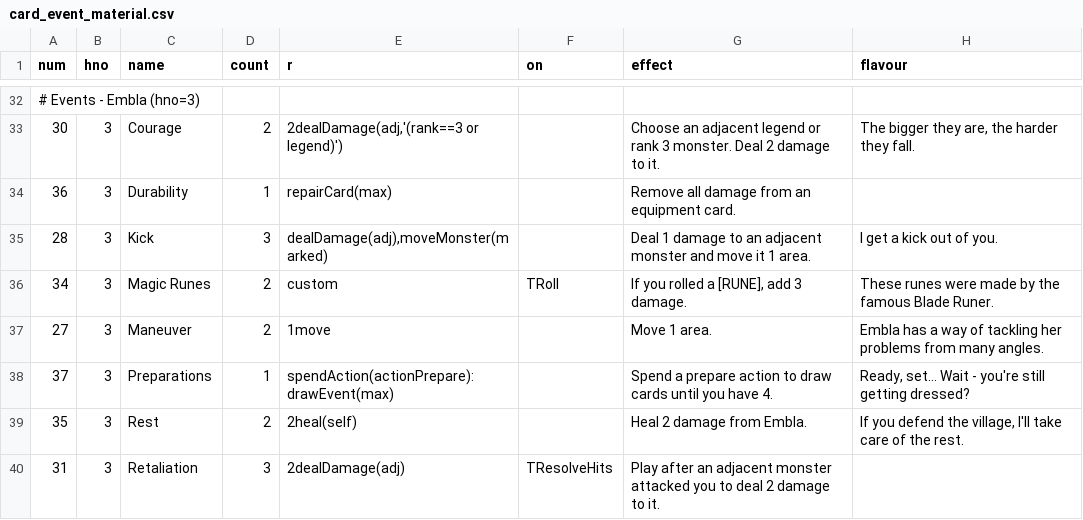
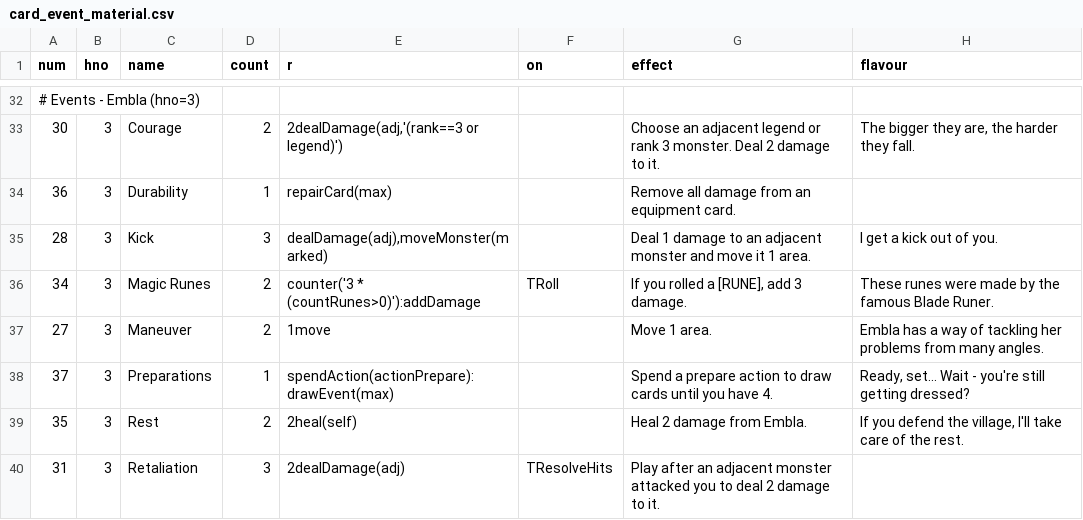
Before and after one commit to elaskavaia/bga-fate, a CSV file: misc/card_event_material.csv, drawn as a sheet; only a part is shown, gaps mark what is left out.

```diff
--- a/misc/card_event_material.csv
+++ b/misc/card_event_material.csv
@@ -35,3 +35,3 @@ num|hno|name|count|r|on|effect|flavour
 28|3|Kick|3|dealDamage(adj),moveMonster(marked)||Deal 1 damage to an adjacent monster and move it 1 area.|I get a kick out of you.
-34|3|Magic Runes|2|custom|TRoll|If you rolled a [RUNE], add 3 damage.|These runes were made by the famous Blade Runer.
+34|3|Magic Runes|2|counter('3 * (countRunes>0)'):addDamage|TRoll|If you rolled a [RUNE], add 3 damage.|These runes were made by the famous Blade Runer.
 27|3|Maneuver|2|1move||Move 1 area.|Embla has a way of tackling her problems from many angles.
```
Also changed, not shown: 3 other files.
